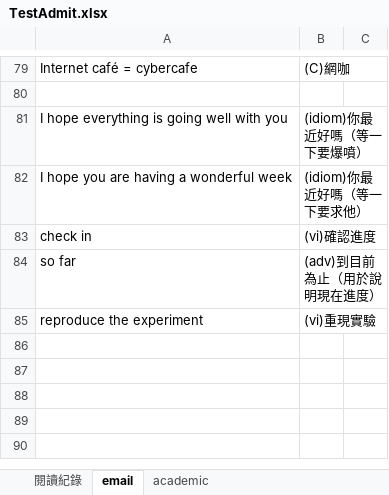
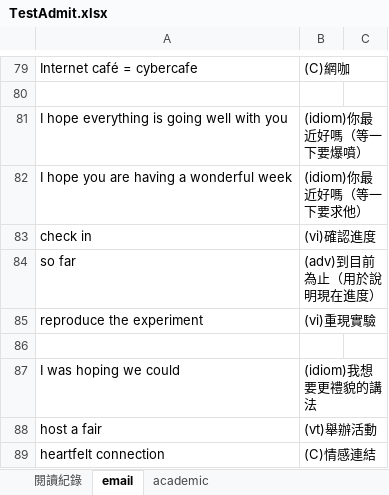
Before and after one commit to wqeqqe/flashcards, an Excel workbook: TestAdmit.xlsx, sheet email, drawn as a sheet; only a part is shown, gaps mark what is left out; values as stored, in another font and other column widths than the file's, no borders; the diff names each change by its address in the sheet, - before the commit and + after, or states it on an @@ line.

```diff
--- a/TestAdmit.xlsx (sheet email)
+++ b/TestAdmit.xlsx (sheet email)
+row 86: (empty)
+row 87: I was hoping we could | (idiom)我想要更禮貌的講法
+row 88: host a fair | (vt)舉辦活動
+row 89: heartfelt connection | (C)情感連結
```
Also changed, not shown: sheet academic, sheet 閱讀紀錄.
